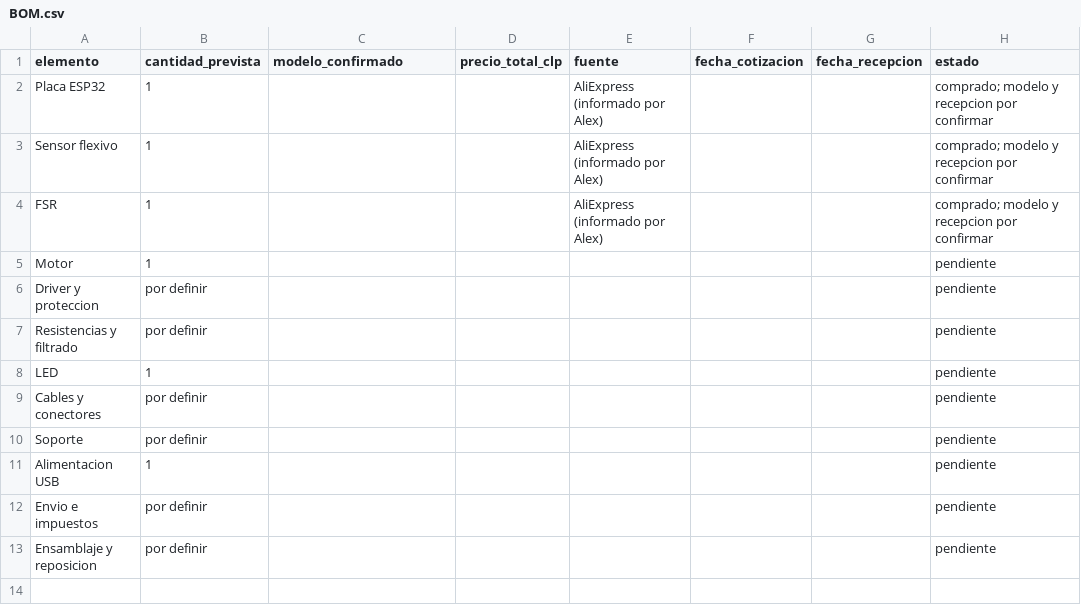
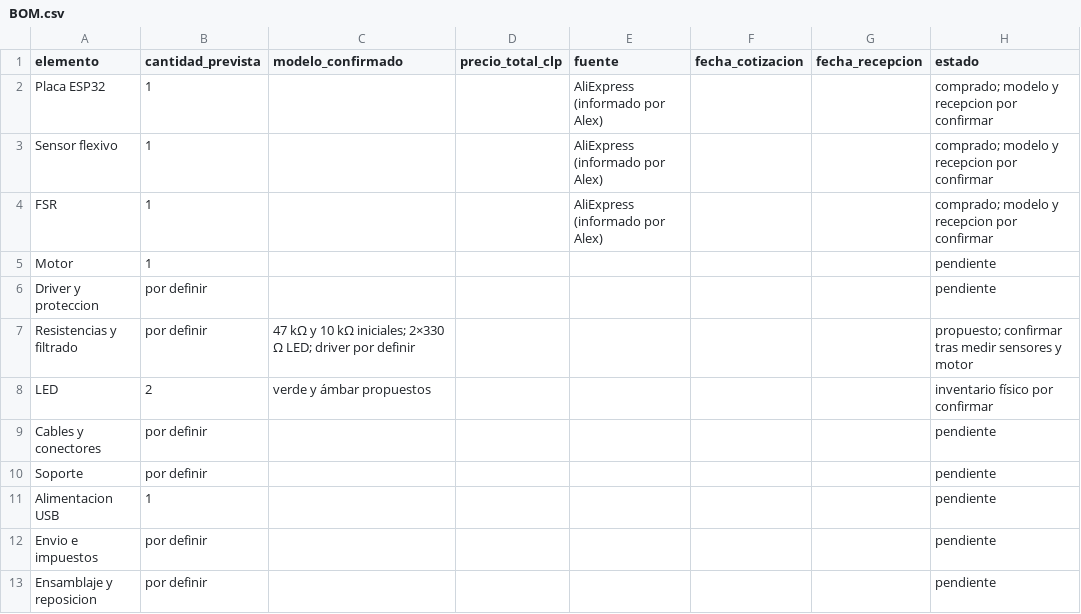
Before and after one commit to nikucode/microcontroladores, a CSV file: proyecto_final/handsense/validacion/BOM.csv, drawn as a sheet.

```diff
--- a/proyecto_final/handsense/validacion/BOM.csv
+++ b/proyecto_final/handsense/validacion/BOM.csv
@@ -6,4 +6,4 @@ Motor,1,,,,,,pendiente
 Driver y proteccion,por definir,,,,,,pendiente
-Resistencias y filtrado,por definir,,,,,,pendiente
-LED,1,,,,,,pendiente
+Resistencias y filtrado,por definir,"47 kΩ y 10 kΩ iniciales; 2×330 Ω LED; driver por definir",,,,,propuesto; confirmar tras medir sensores y motor
+LED,2,"verde y ámbar propuestos",,,,,inventario físico por confirmar
 Cables y conectores,por definir,,,,,,pendiente
```
Also changed, not shown: proyecto_final/handsense/documentacion_actual/GANTT_VIGENTE.csv, 12 other files.
